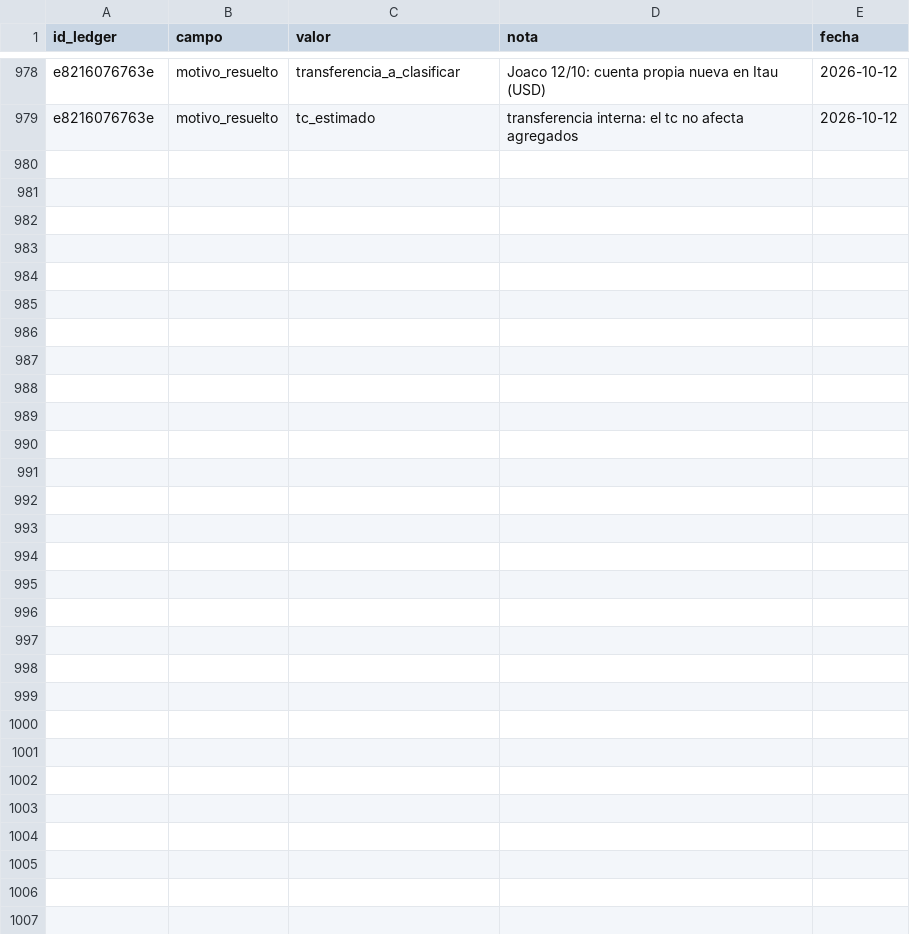
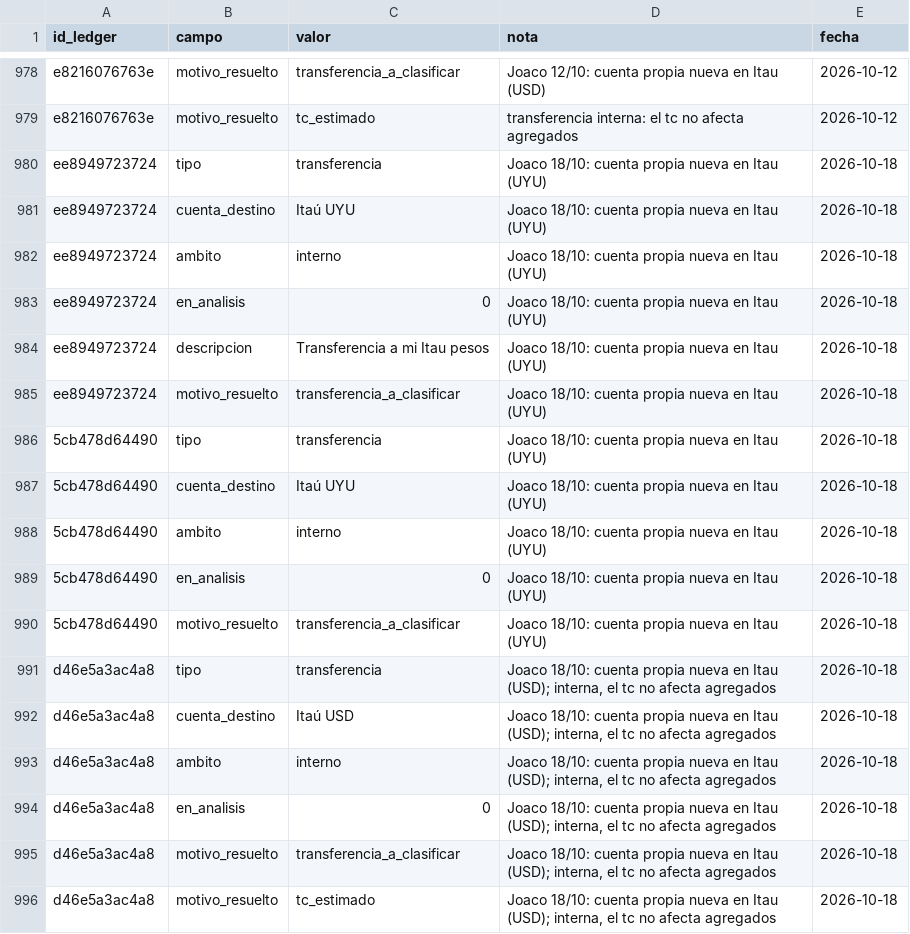
Before and after one commit to joacoguerrae/registro-gastos, a CSV file: data/resoluciones.csv, drawn as a sheet; only a part is shown, gaps mark what is left out; the diff names each change by its address in the sheet, - before the commit and + after, or states it on an @@ line.

```diff
--- a/data/resoluciones.csv
+++ b/data/resoluciones.csv
+row 980: ee8949723724 | tipo | transferencia | Joaco 18/10: cuenta propia nueva en Itau (UYU) | 2026-10-18
+row 981: ee8949723724 | cuenta_destino | Itaú UYU | Joaco 18/10: cuenta propia nueva en Itau (UYU) | 2026-10-18
+row 982: ee8949723724 | ambito | interno | Joaco 18/10: cuenta propia nueva en Itau (UYU) | 2026-10-18
+row 983: ee8949723724 | en_analisis | 0 | Joaco 18/10: cuenta propia nueva en Itau (UYU) | 2026-10-18
+row 984: ee8949723724 | descripcion | Transferencia a mi Itau pesos | Joaco 18/10: cuenta propia nueva en Itau (UYU) | 2026-10-18
+row 985: ee8949723724 | motivo_resuelto | transferencia_a_clasificar | Joaco 18/10: cuenta propia nueva en Itau (UYU) | 2026-10-18
+row 986: 5cb478d64490 | tipo | transferencia | Joaco 18/10: cuenta propia nueva en Itau (UYU) | 2026-10-18
+row 987: 5cb478d64490 | cuenta_destino | Itaú UYU | Joaco 18/10: cuenta propia nueva en Itau (UYU) | 2026-10-18
+row 988: 5cb478d64490 | ambito | interno | Joaco 18/10: cuenta propia nueva en Itau (UYU) | 2026-10-18
+row 989: 5cb478d64490 | en_analisis | 0 | Joaco 18/10: cuenta propia nueva en Itau (UYU) | 2026-10-18
+row 990: 5cb478d64490 | motivo_resuelto | transferencia_a_clasificar | Joaco 18/10: cuenta propia nueva en Itau (UYU) | 2026-10-18
+row 991: d46e5a3ac4a8 | tipo | transferencia | Joaco 18/10: cuenta propia nueva en Itau (USD); interna, el tc no afecta agregados | 2026-10-18
+row 992: d46e5a3ac4a8 | cuenta_destino | Itaú USD | Joaco 18/10: cuenta propia nueva en Itau (USD); interna, el tc no afecta agregados | 2026-10-18
+row 993: d46e5a3ac4a8 | ambito | interno | Joaco 18/10: cuenta propia nueva en Itau (USD); interna, el tc no afecta agregados | 2026-10-18
+row 994: d46e5a3ac4a8 | en_analisis | 0 | Joaco 18/10: cuenta propia nueva en Itau (USD); interna, el tc no afecta agregados | 2026-10-18
+row 995: d46e5a3ac4a8 | motivo_resuelto | transferencia_a_clasificar | Joaco 18/10: cuenta propia nueva en Itau (USD); interna, el tc no afecta agregados | 2026-10-18
+row 996: d46e5a3ac4a8 | motivo_resuelto | tc_estimado | Joaco 18/10: cuenta propia nueva en Itau (USD); interna, el tc no afecta agregados | 2026-10-18
```
Also changed, not shown: config/cuentas.csv, config/cuentas_bancarias.csv, 27 other files.
